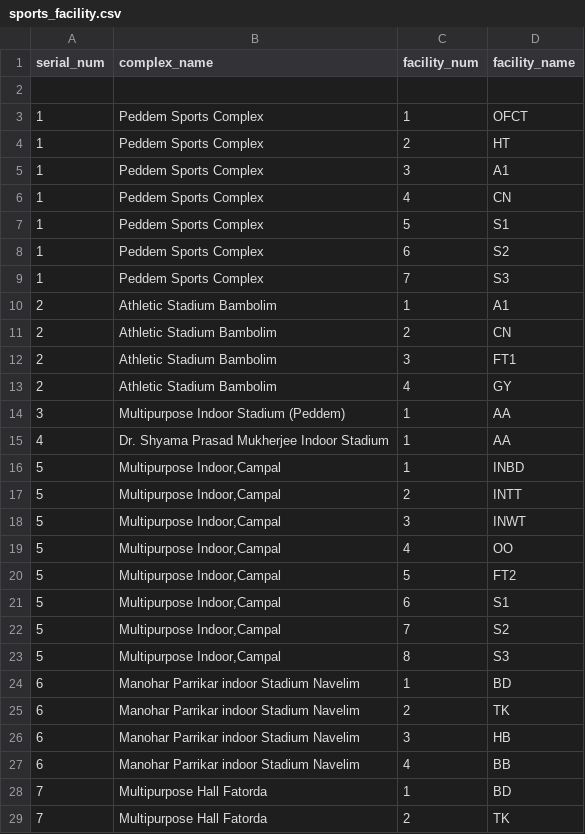
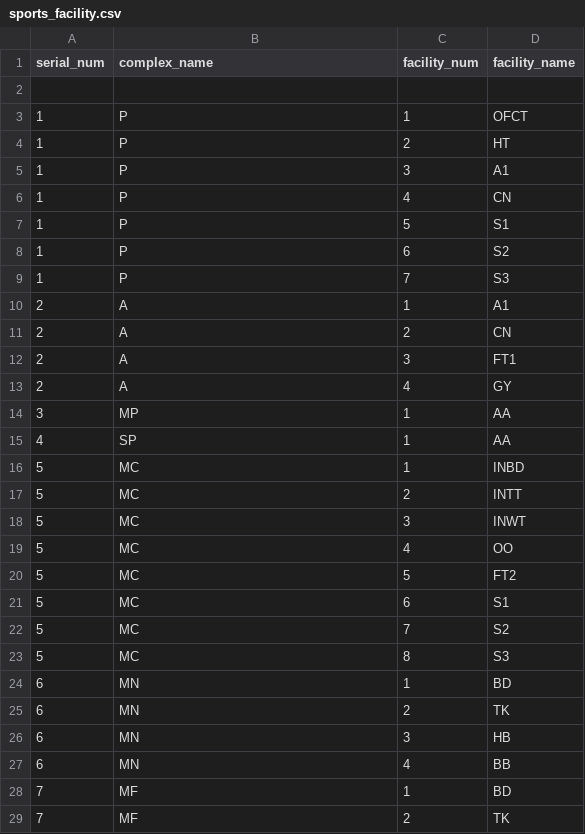
Before and after one commit to Neetu1415/BE-ETC-PROJECT, a CSV file: sports_facility.csv, drawn as a sheet; only a part is shown; the diff covers the shown part only.

```diff
--- a/sports_facility.csv
+++ b/sports_facility.csv
@@ -2,28 +2,28 @@ serial_num,complex_name,facility_num,facility_name
 ,,,
-1,Peddem Sports Complex,1,OFCT
-1,Peddem Sports Complex,2,HT
-1,Peddem Sports Complex,3,A1
-1,Peddem Sports Complex,4,CN
-1,Peddem Sports Complex,5,S1
-1,Peddem Sports Complex,6,S2
-1,Peddem Sports Complex,7,S3
-2,Athletic Stadium Bambolim,1,A1
-2,Athletic Stadium Bambolim,2,CN
-2,Athletic Stadium Bambolim,3,FT1
-2,Athletic Stadium Bambolim,4,GY
-3,Multipurpose Indoor Stadium (Peddem),1,AA
-4,Dr. Shyama Prasad Mukherjee Indoor Stadium,1,AA
-5,"Multipurpose Indoor,Campal",1,INBD
-5,"Multipurpose Indoor,Campal",2,INTT
-5,"Multipurpose Indoor,Campal",3,INWT
-5,"Multipurpose Indoor,Campal",4,OO
-5,"Multipurpose Indoor,Campal",5,FT2
-5,"Multipurpose Indoor,Campal",6,S1
-5,"Multipurpose Indoor,Campal",7,S2
-5,"Multipurpose Indoor,Campal",8,S3
-6,Manohar Parrikar indoor Stadium Navelim ,1,BD
-6,Manohar Parrikar indoor Stadium Navelim ,2,TK
-6,Manohar Parrikar indoor Stadium Navelim ,3,HB
-6,Manohar Parrikar indoor Stadium Navelim ,4,BB
-7,Multipurpose Hall Fatorda,1,BD
-7,Multipurpose Hall Fatorda,2,TK
+1,P,1,OFCT
+1,P,2,HT
+1,P,3,A1
+1,P,4,CN
+1,P,5,S1
+1,P,6,S2
+1,P,7,S3
+2,A,1,A1
+2,A,2,CN
+2,A,3,FT1
+2,A,4,GY
+3,MP,1,AA
+4,SP,1,AA
+5,MC,1,INBD
+5,MC,2,INTT
+5,MC,3,INWT
+5,MC,4,OO
+5,MC,5,FT2
+5,MC,6,S1
+5,MC,7,S2
+5,MC,8,S3
+6,MN,1,BD
+6,MN,2,TK
+6,MN,3,HB
+6,MN,4,BB
+7,MF,1,BD
+7,MF,2,TK
```
Also changed, not shown: 24 edited cells elsewhere in this file, 4 other files.
